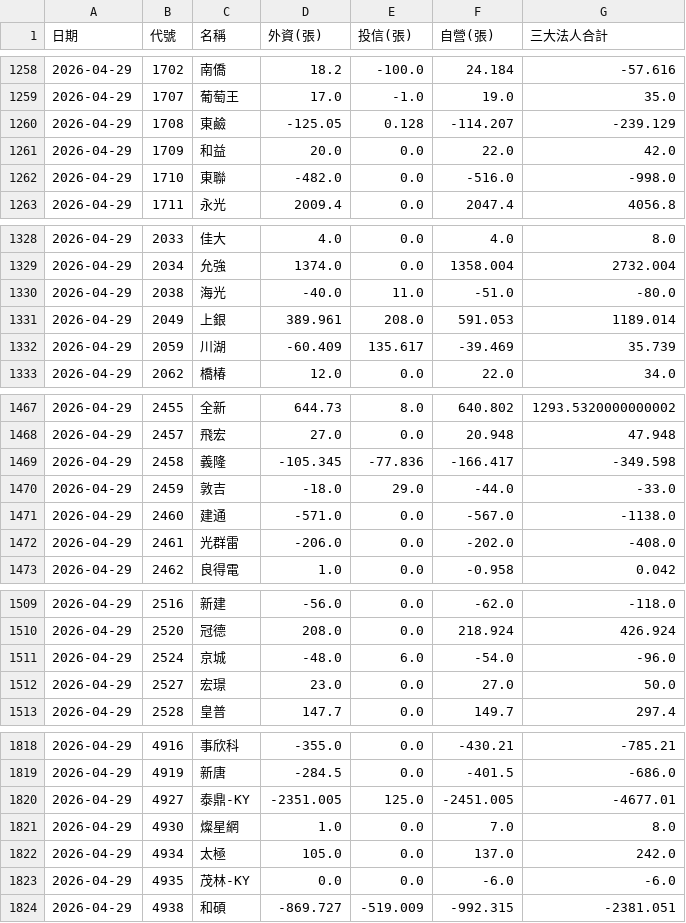
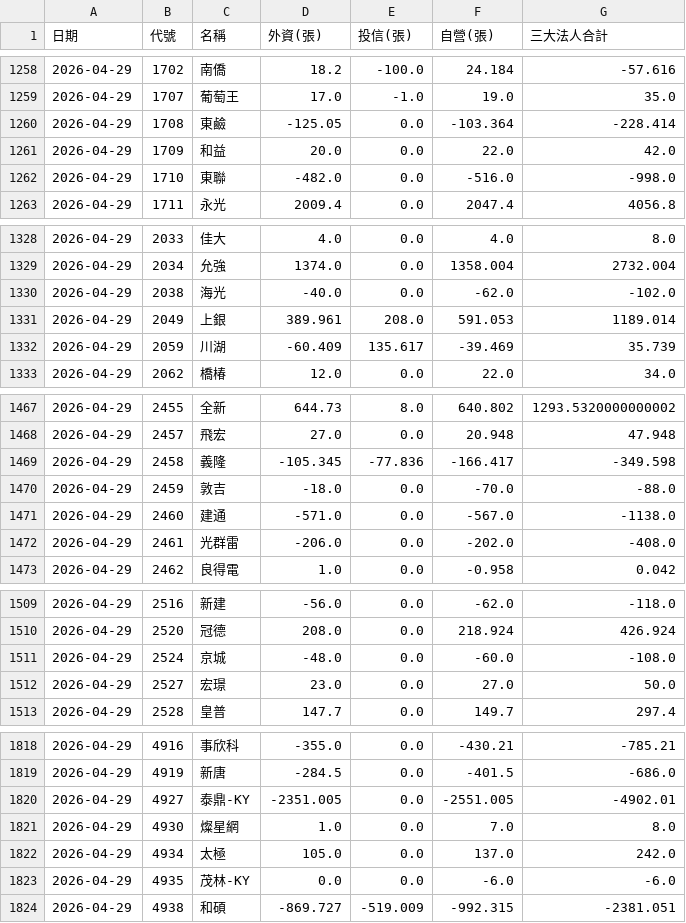
Before and after one commit to GStockhub/stock-armory, a CSV file: data/chips_history.csv, drawn as a sheet; only a part is shown, gaps mark what is left out; the diff covers the shown part only.

```diff
--- a/data/chips_history.csv
+++ b/data/chips_history.csv
@@ -1259,3 +1259,3 @@
 2026-04-29,1707,葡萄王,17.0,-1.0,19.0,35.0
-2026-04-29,1708,東鹼,-125.05,0.128,-114.207,-239.129
+2026-04-29,1708,東鹼,-125.05,0.0,-103.364,-228.414
 2026-04-29,1709,和益,20.0,0.0,22.0,42.0
@@ -1329,3 +1329,3 @@
 2026-04-29,2034,允強,1374.0,0.0,1358.004,2732.004
-2026-04-29,2038,海光,-40.0,11.0,-51.0,-80.0
+2026-04-29,2038,海光,-40.0,0.0,-62.0,-102.0
 2026-04-29,2049,上銀,389.961,208.0,591.053,1189.014
@@ -1469,3 +1469,3 @@
 2026-04-29,2458,義隆,-105.345,-77.836,-166.417,-349.598
-2026-04-29,2459,敦吉,-18.0,29.0,-44.0,-33.0
+2026-04-29,2459,敦吉,-18.0,0.0,-70.0,-88.0
 2026-04-29,2460,建通,-571.0,0.0,-567.0,-1138.0
@@ -1510,3 +1510,3 @@
 2026-04-29,2520,冠德,208.0,0.0,218.924,426.924
-2026-04-29,2524,京城,-48.0,6.0,-54.0,-96.0
+2026-04-29,2524,京城,-48.0,0.0,-60.0,-108.0
 2026-04-29,2527,宏璟,23.0,0.0,27.0,50.0
@@ -1819,3 +1819,3 @@
 2026-04-29,4919,新唐,-284.5,0.0,-401.5,-686.0
-2026-04-29,4927,泰鼎-KY,-2351.005,125.0,-2451.005,-4677.01
+2026-04-29,4927,泰鼎-KY,-2351.005,0.0,-2551.005,-4902.01
 2026-04-29,4930,燦星網,1.0,0.0,7.0,8.0
```
Also changed, not shown: 33 edited cells elsewhere in this file.
